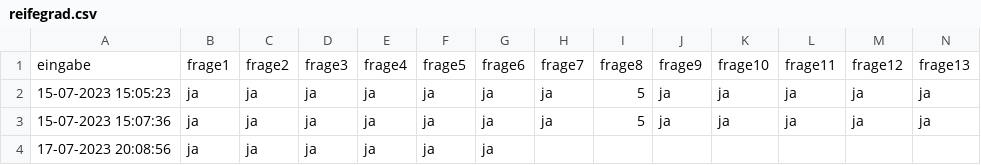
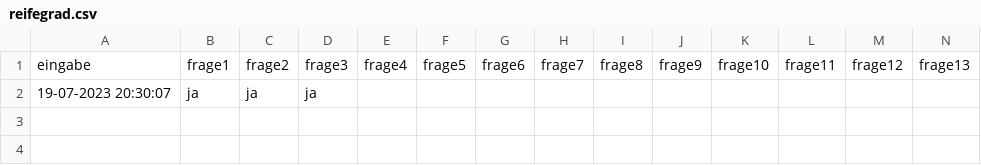
Before and after one commit to micslt/BI-Planner, a CSV file: reifegrad.csv, drawn as a sheet; only a part is shown; removed rows and columns are numbered as before the commit, all else as after; rows hold the shown columns only; the diff names each change by its address in the sheet, - before the commit and + after, or states it on an @@ line.

```diff
--- a/reifegrad.csv
+++ b/reifegrad.csv
-row 2: 15-07-2023 15:05:23 | ja | ja | ja | ja | ja | ja | ja | 5 | ja | ja | ja | ja | ja
-row 3: 15-07-2023 15:07:36 | ja | ja | ja | ja | ja | ja | ja | 5 | ja | ja | ja | ja | ja
-row 4: 17-07-2023 20:08:56 | ja | ja | ja | ja | ja | ja
+row 2: 19-07-2023 20:30:07 | ja | ja | ja
```
Also changed, not shown: 17 other files.
